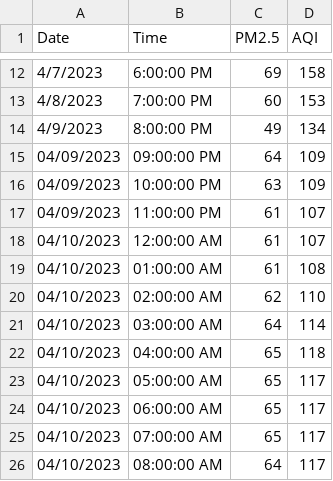
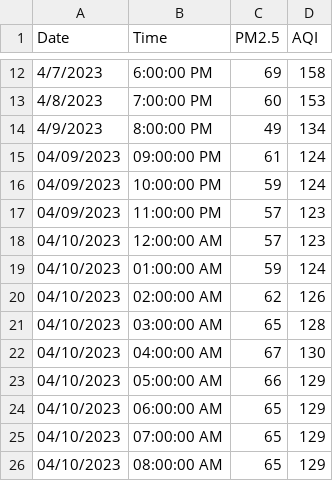
Before and after one commit to John-Salama/AQI-predictor, a CSV file: data.csv, drawn as a sheet; only a part is shown, gaps mark what is left out.

```diff
--- a/data.csv
+++ b/data.csv
@@ -14,13 +14,13 @@ Date,Time,PM2.5,AQI
 4/9/2023,8:00:00 PM,49,134
-04/09/2023,09:00:00 PM,64,109
-04/09/2023,10:00:00 PM,63,109
-04/09/2023,11:00:00 PM,61,107
-04/10/2023,12:00:00 AM,61,107
-04/10/2023,01:00:00 AM,61,108
-04/10/2023,02:00:00 AM,62,110
-04/10/2023,03:00:00 AM,64,114
-04/10/2023,04:00:00 AM,65,118
-04/10/2023,05:00:00 AM,65,117
-04/10/2023,06:00:00 AM,65,117
-04/10/2023,07:00:00 AM,65,117
-04/10/2023,08:00:00 AM,64,117
+04/09/2023,09:00:00 PM,61,124
+04/09/2023,10:00:00 PM,59,124
+04/09/2023,11:00:00 PM,57,123
+04/10/2023,12:00:00 AM,57,123
+04/10/2023,01:00:00 AM,59,124
+04/10/2023,02:00:00 AM,62,126
+04/10/2023,03:00:00 AM,65,128
+04/10/2023,04:00:00 AM,67,130
+04/10/2023,05:00:00 AM,66,129
+04/10/2023,06:00:00 AM,65,129
+04/10/2023,07:00:00 AM,65,129
+04/10/2023,08:00:00 AM,65,129
```
Also changed, not shown: modified_data.csv, 1 other file.
